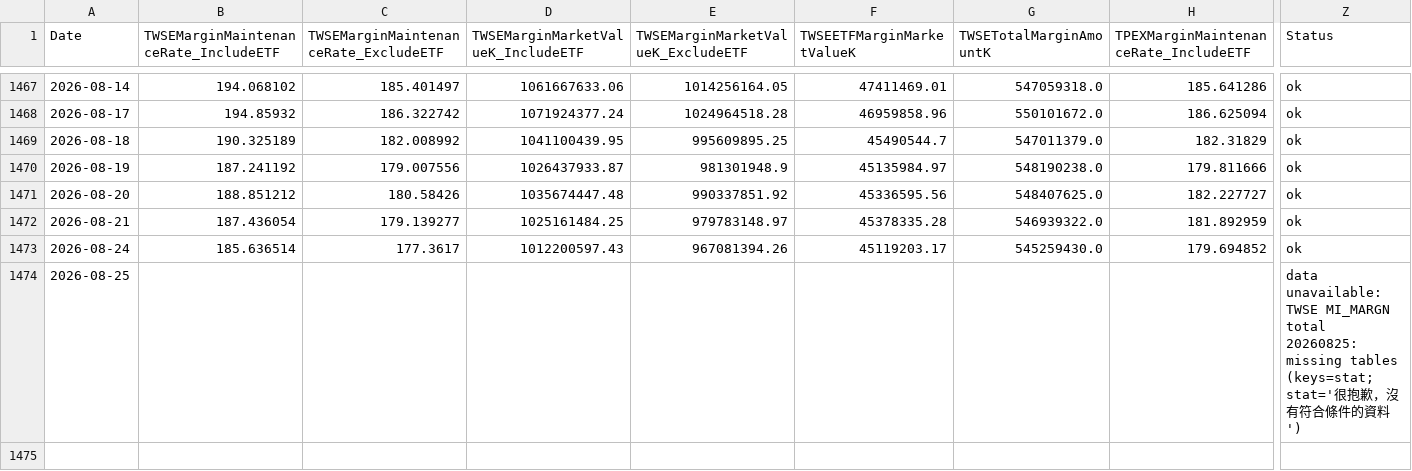
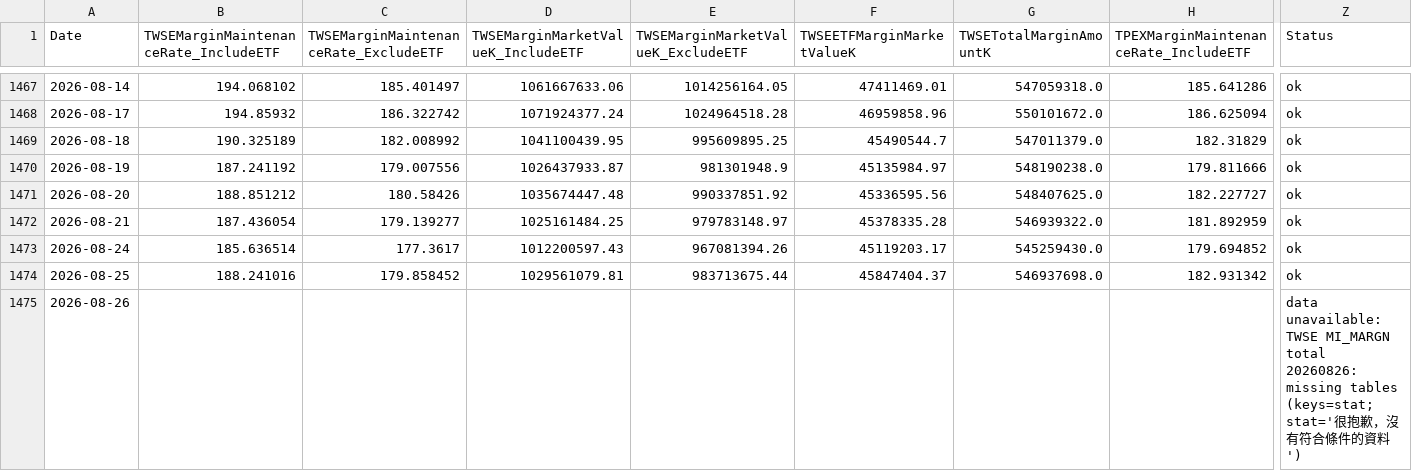
Before and after one commit to dylanlu0604-dot/taiwan-margin-maintenance-rate, a CSV file: data/margin_maintenance.csv, drawn as a sheet; only a part is shown, gaps mark what is left out; rows hold the shown columns only; the diff covers the shown part only; the diff names each change by its address in the sheet, - before the commit and + after, or states it on an @@ line.

```diff
--- a/data/margin_maintenance.csv
+++ b/data/margin_maintenance.csv
-B1474: (empty)
+B1474: 188.241016
-C1474: (empty)
+C1474: 179.858452
-D1474: (empty)
+D1474: 1029561079.81
-E1474: (empty)
+E1474: 983713675.44
-F1474 (TWSEETFMarginMarketValueK): (empty)
+F1474 (TWSEETFMarginMarketValueK): 45847404.37
-G1474 (TWSETotalMarginAmountK): (empty)
+G1474 (TWSETotalMarginAmountK): 546937698.0
-H1474: (empty)
+H1474: 182.931342
-Z1474 (Status): data unavailable: TWSE MI_MARGN total 20260825: missing tables (keys=stat; stat='很抱歉，沒有符合條件的資料')
+Z1474 (Status): ok
+row 1475: 2026-08-26 |  |  |  |  |  |  |  | data unavailable: TWSE MI_MARGN total 20260826: missing tables (keys=stat; stat='很抱歉，沒有符合條件的資料')
```
Also changed, not shown: 11 edited cells elsewhere in this file.
